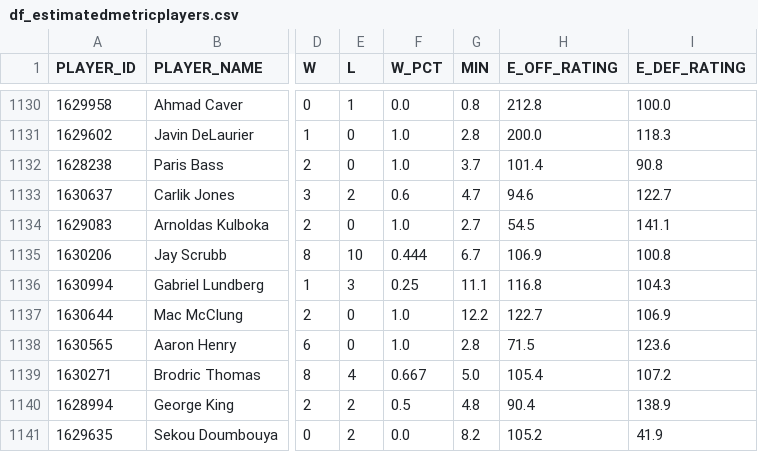
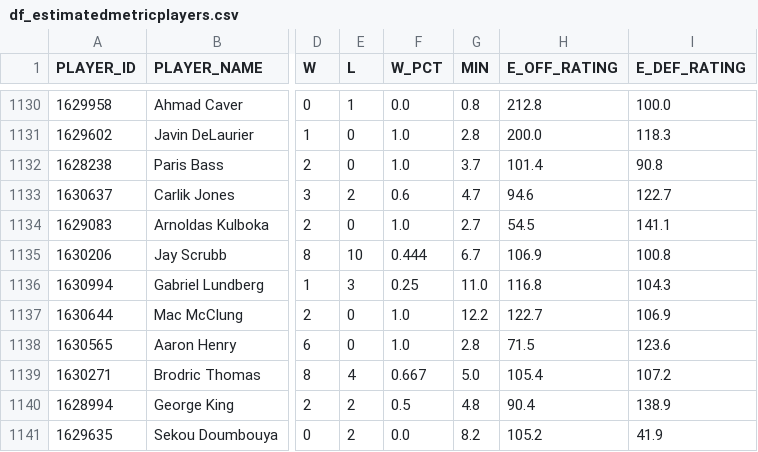
Before and after one commit to Hiperion09/ProyectoGrado-2-Dataframes, a CSV file: df_estimatedmetricplayers.csv, drawn as a sheet; only a part is shown, gaps mark what is left out; the diff names each change by its address in the sheet, - before the commit and + after, or states it on an @@ line.

Commit message:
24/07/2024: Archivo df_estimatedmetricplayers

```diff
--- a/df_estimatedmetricplayers.csv
+++ b/df_estimatedmetricplayers.csv
-G1136 (MIN): 11.1
+G1136 (MIN): 11.0
```
